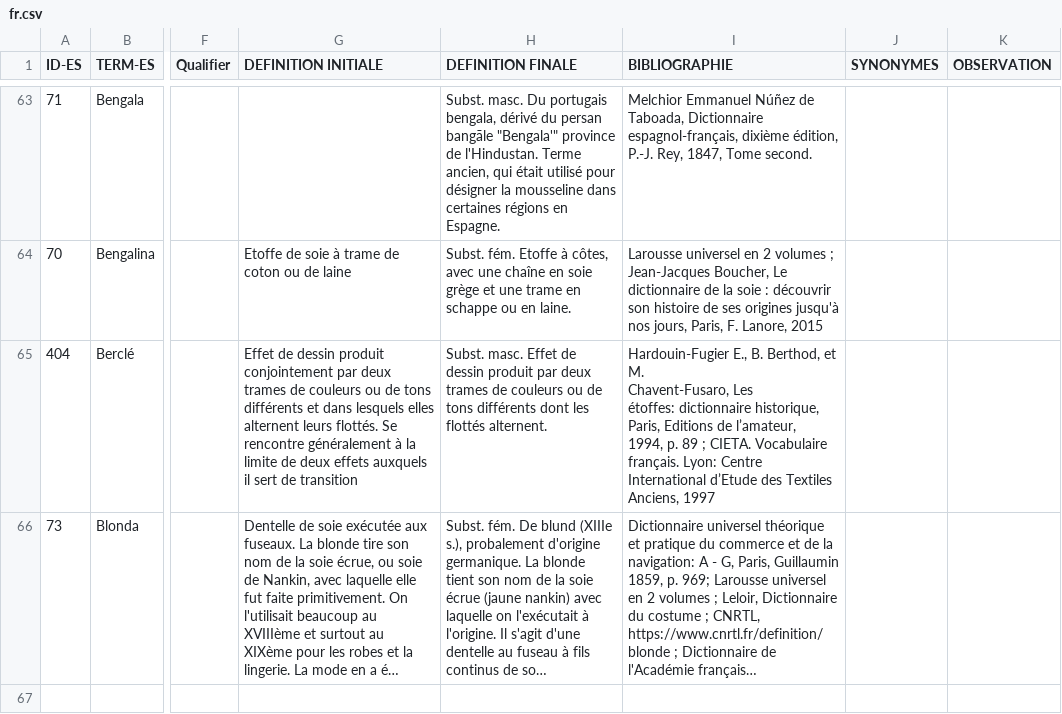
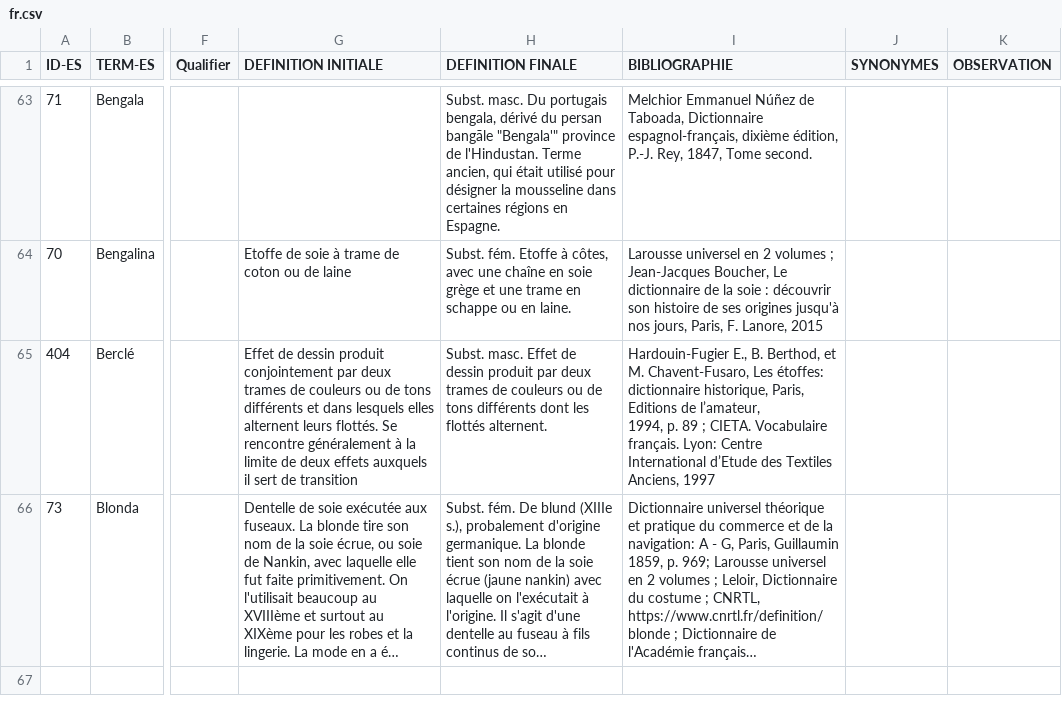
Before and after one commit to silknow/thesaurus, a CSV file: raw-data/fr.csv, drawn as a sheet; only a part is shown, gaps mark what is left out; long unchanged cells end in …; the diff covers the shown part only; the diff names each change by its address in the sheet, - before the commit and + after, or states it on an @@ line.

```diff
--- a/raw-data/fr.csv
+++ b/raw-data/fr.csv
-I65 (BIBLIOGRAPHIE): …Anciens, 1997
+I65 (BIBLIOGRAPHIE): …Anciens, 1997
```
Also changed, not shown: 2 added rows and 27 edited cells elsewhere in this file, raw-data/en.csv, raw-data/es.csv, 3 other files.
